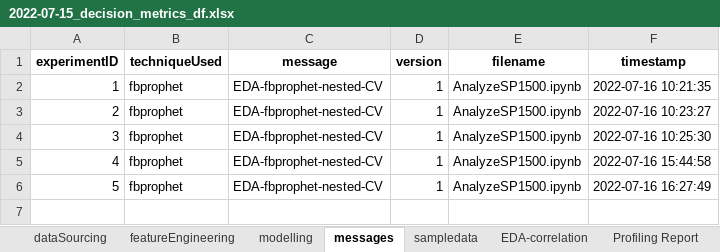
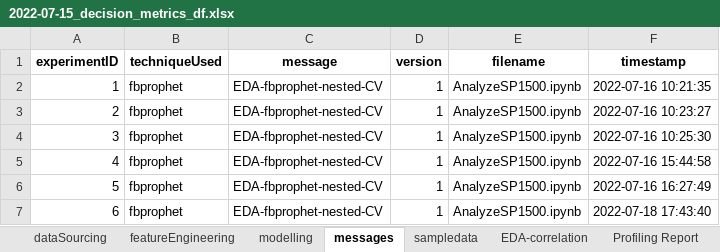
Before and after one commit to webclinic017/Python-Stock-1, an Excel workbook: code/Screener/reports/2022-07-15_decision_metrics_df.xlsx, sheet messages, drawn as a sheet; values as stored, in another font and other column widths than the file's, no borders; the diff names each change by its address in the sheet, - before the commit and + after, or states it on an @@ line.

```diff
--- a/code/Screener/reports/2022-07-15_decision_metrics_df.xlsx (sheet messages)
+++ b/code/Screener/reports/2022-07-15_decision_metrics_df.xlsx (sheet messages)
+row 7: 6 | fbprophet | EDA-fbprophet-nested-CV | 1 | AnalyzeSP1500.ipynb | 2022-07-18 17:43:40
```
Also changed, not shown: sheet EDA-correlation, sheet sampledata, sheet Variables Data Profile, sheet dataSourcing, sheet modelling, sheet featureEngineering, charts or pictures, code/Screener/reports/2022-07-15_completed_fred_pvt.xlsx, 35 other files.
